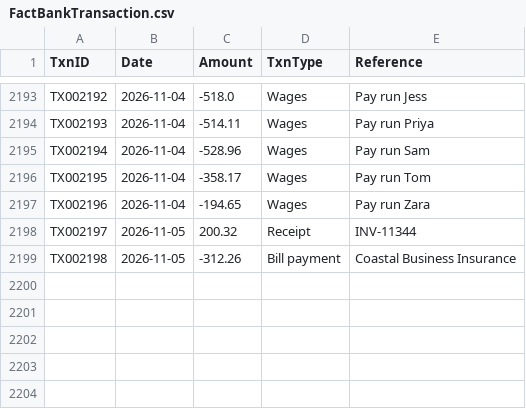
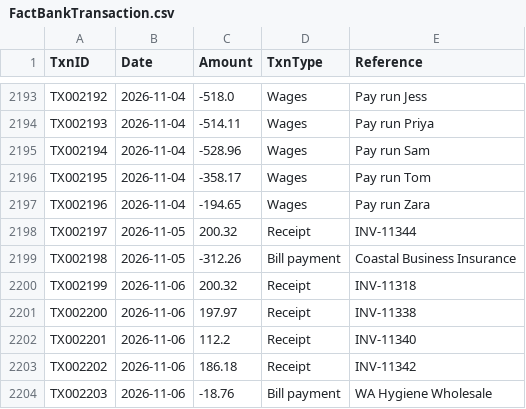
Before and after one commit to pathak007/rudram-ceo-dashboard-demo-data, a CSV file: data/cleaning/FactBankTransaction.csv, drawn as a sheet; only a part is shown, gaps mark what is left out; the diff names each change by its address in the sheet, - before the commit and + after, or states it on an @@ line.

```diff
--- a/data/cleaning/FactBankTransaction.csv
+++ b/data/cleaning/FactBankTransaction.csv
+row 2200: TX002199 | 2026-11-06 | 200.32 | Receipt | INV-11318
+row 2201: TX002200 | 2026-11-06 | 197.97 | Receipt | INV-11338
+row 2202: TX002201 | 2026-11-06 | 112.2 | Receipt | INV-11340
+row 2203: TX002202 | 2026-11-06 | 186.18 | Receipt | INV-11342
+row 2204: TX002203 | 2026-11-06 | -18.76 | Bill payment | WA Hygiene Wholesale
```
Also changed, not shown: data/cleaning/FactEnquiry.csv, data/cleaning/FactInvoice.csv, 12 other files.
